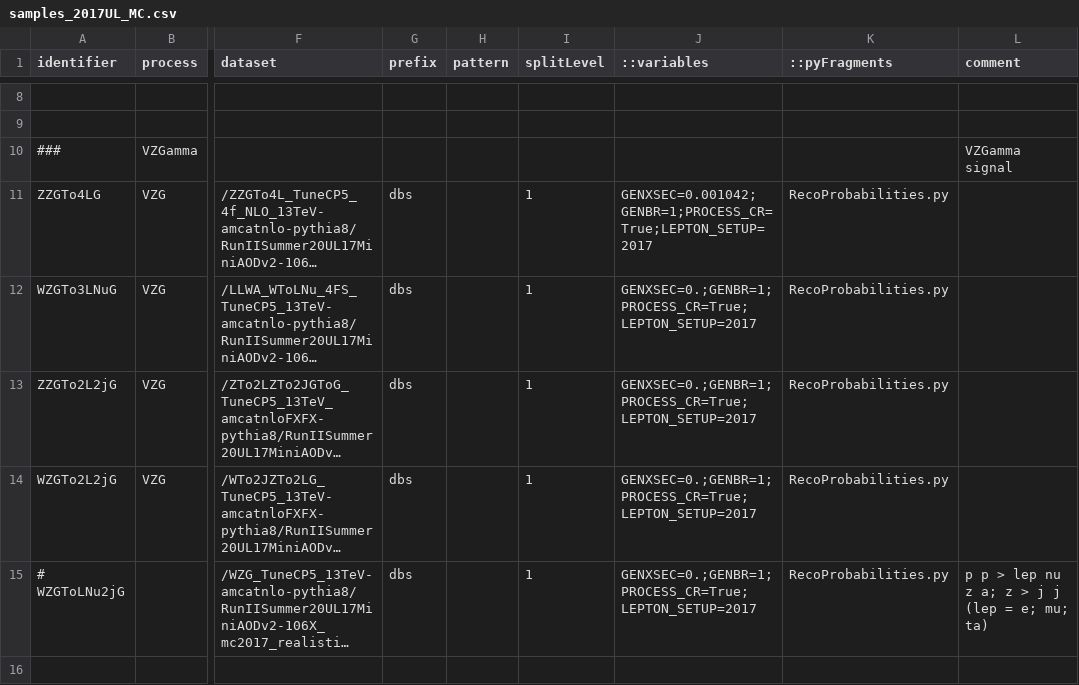
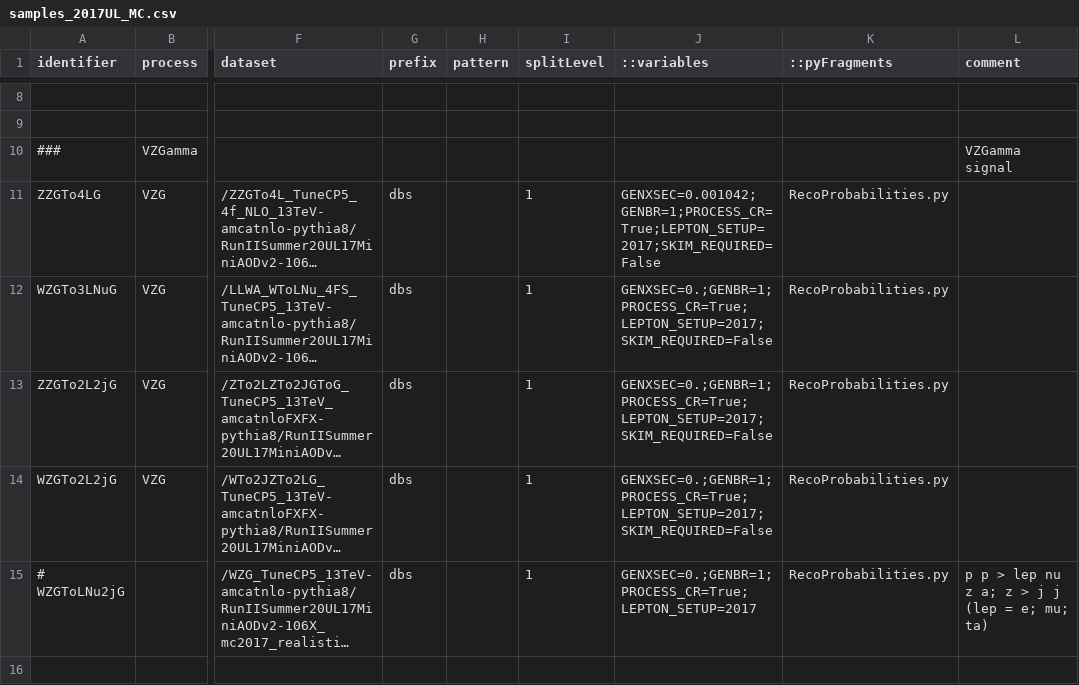
Before and after one commit to bellan/VVXAnalysis, a CSV file: Producers/python/samples_2017UL_MC.csv, drawn as a sheet; only a part is shown, gaps mark what is left out; long unchanged cells end in …; the diff names each change by its address in the sheet, - before the commit and + after, or states it on an @@ line.

```diff
--- a/Producers/python/samples_2017UL_MC.csv
+++ b/Producers/python/samples_2017UL_MC.csv
-J11 (::variables): GENXSEC=0.001042;GENBR=1;PROCESS_CR=True;LEPTON_SETUP=2017
+J11 (::variables): GENXSEC=0.001042;GENBR=1;PROCESS_CR=True;LEPTON_SETUP=2017;SKIM_REQUIRED=False
-J12:J14 (::variables): GENXSEC=0.;GENBR=1;PROCESS_CR=True;LEPTON_SETUP=2017
+J12:J14 (::variables): GENXSEC=0.;GENBR=1;PROCESS_CR=True;LEPTON_SETUP=2017;SKIM_REQUIRED=False
```
Also changed, not shown: Producers/python/samples_2016UL_MC.csv, Producers/python/samples_2018UL_MC.csv.
